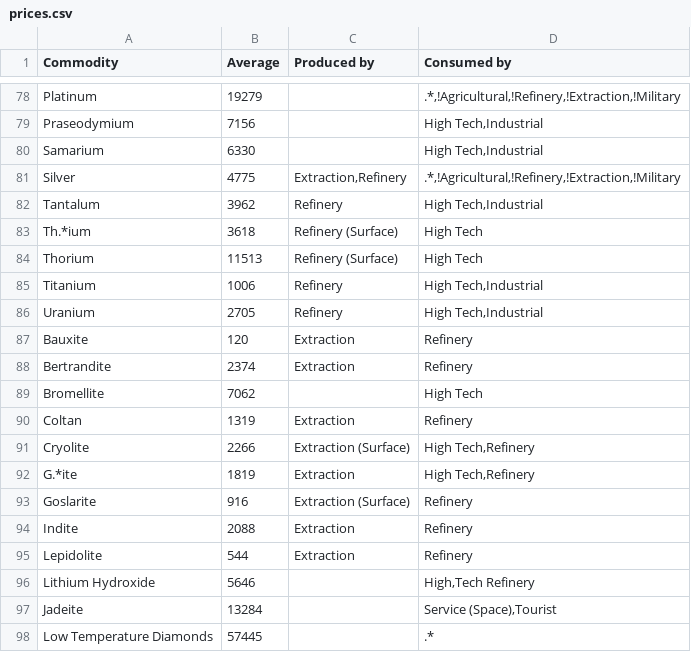
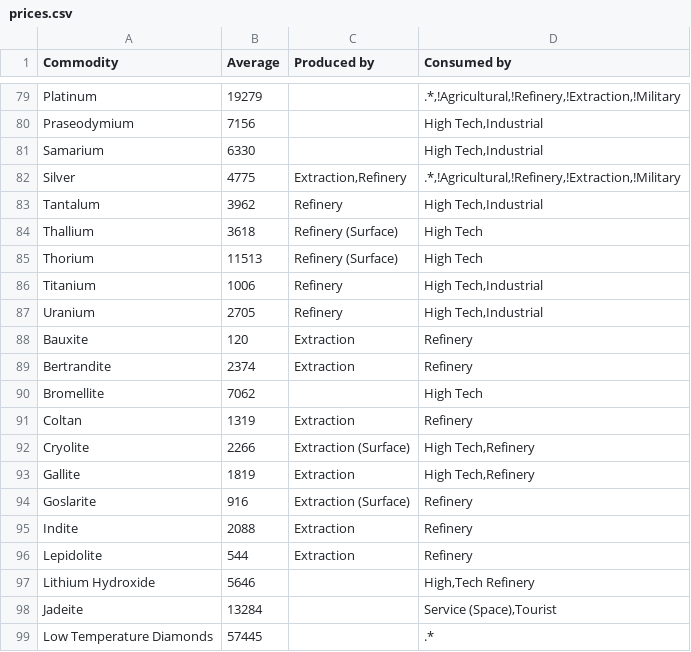
Before and after one commit to felixlinker/ed-tradeassist, a CSV file: prices.csv, drawn as a sheet; only a part is shown, gaps mark what is left out; the diff covers the shown part only.

```diff
--- a/prices.csv
+++ b/prices.csv
@@ -82,3 +83,3 @@ Silver;4775;Extraction,Refinery;.*,!Agricultural,!Refinery,!Extraction,!Military
 Tantalum;3962;Refinery;High Tech,Industrial
-Th.*ium;3618;Refinery (Surface);High Tech
+Thallium;3618;Refinery (Surface);High Tech
 Thorium;11513;Refinery (Surface);High Tech
@@ -91,3 +92,3 @@ Coltan;1319;Extraction;Refinery
 Cryolite;2266;Extraction (Surface);High Tech,Refinery
-G.*ite;1819;Extraction;High Tech,Refinery
+Gallite;1819;Extraction;High Tech,Refinery
 Goslarite;916;Extraction (Surface);Refinery
```
Also changed, not shown: 6 added rows and 4 edited cells elsewhere in this file.
